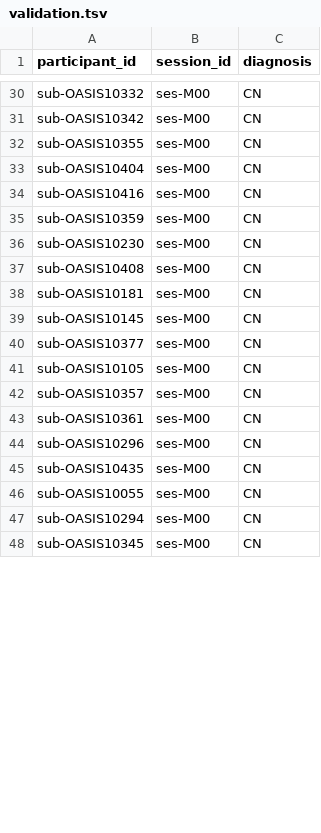
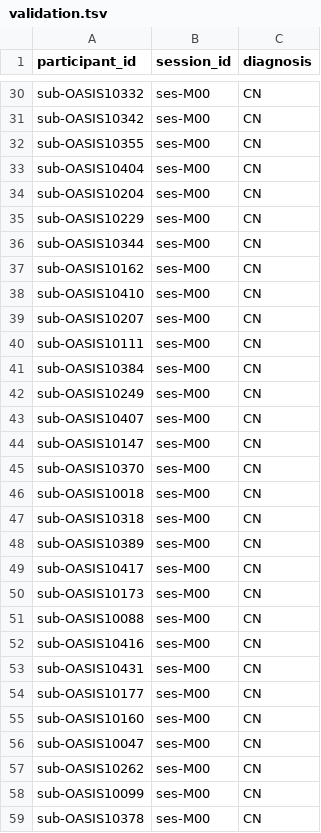
Before and after one commit to 14thibea/OASIS-1_dataset, a TSV file: tsv_files/validation.tsv, drawn as a sheet; only a part is shown, gaps mark what is left out; the diff covers the shown part only.

```diff
--- a/tsv_files/validation.tsv
+++ b/tsv_files/validation.tsv
@@ -33,16 +33,27 @@ sub-OASIS10355	ses-M00	CN
 sub-OASIS10404	ses-M00	CN
+sub-OASIS10204	ses-M00	CN
+sub-OASIS10229	ses-M00	CN
+sub-OASIS10344	ses-M00	CN
+sub-OASIS10162	ses-M00	CN
+sub-OASIS10410	ses-M00	CN
+sub-OASIS10207	ses-M00	CN
+sub-OASIS10111	ses-M00	CN
+sub-OASIS10384	ses-M00	CN
+sub-OASIS10249	ses-M00	CN
+sub-OASIS10407	ses-M00	CN
+sub-OASIS10147	ses-M00	CN
+sub-OASIS10370	ses-M00	CN
+sub-OASIS10018	ses-M00	CN
+sub-OASIS10318	ses-M00	CN
+sub-OASIS10389	ses-M00	CN
+sub-OASIS10417	ses-M00	CN
+sub-OASIS10173	ses-M00	CN
+sub-OASIS10088	ses-M00	CN
 sub-OASIS10416	ses-M00	CN
-sub-OASIS10359	ses-M00	CN
-sub-OASIS10230	ses-M00	CN
-sub-OASIS10408	ses-M00	CN
-sub-OASIS10181	ses-M00	CN
-sub-OASIS10145	ses-M00	CN
-sub-OASIS10377	ses-M00	CN
-sub-OASIS10105	ses-M00	CN
-sub-OASIS10357	ses-M00	CN
-sub-OASIS10361	ses-M00	CN
-sub-OASIS10296	ses-M00	CN
-sub-OASIS10435	ses-M00	CN
-sub-OASIS10055	ses-M00	CN
-sub-OASIS10294	ses-M00	CN
-sub-OASIS10345	ses-M00	CN
+sub-OASIS10431	ses-M00	CN
+sub-OASIS10177	ses-M00	CN
+sub-OASIS10160	ses-M00	CN
+sub-OASIS10047	ses-M00	CN
+sub-OASIS10262	ses-M00	CN
+sub-OASIS10099	ses-M00	CN
+sub-OASIS10378	ses-M00	CN
```
Also changed, not shown: 12 added rows, 27 removed rows, 1 moved row and 3 edited cells elsewhere in this file, tsv_files/train.tsv.
